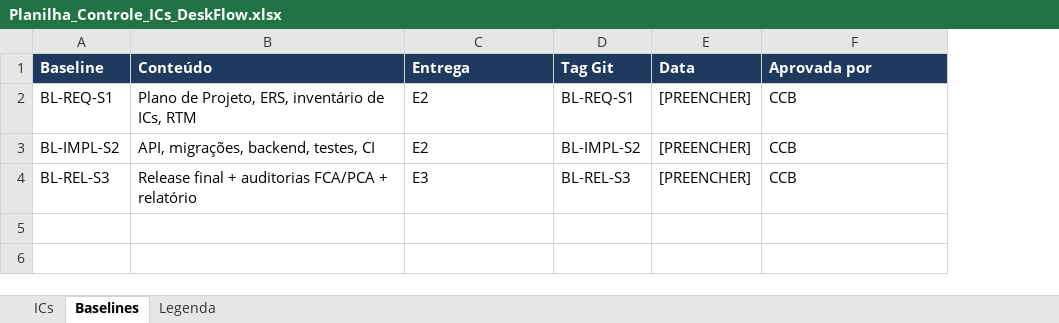
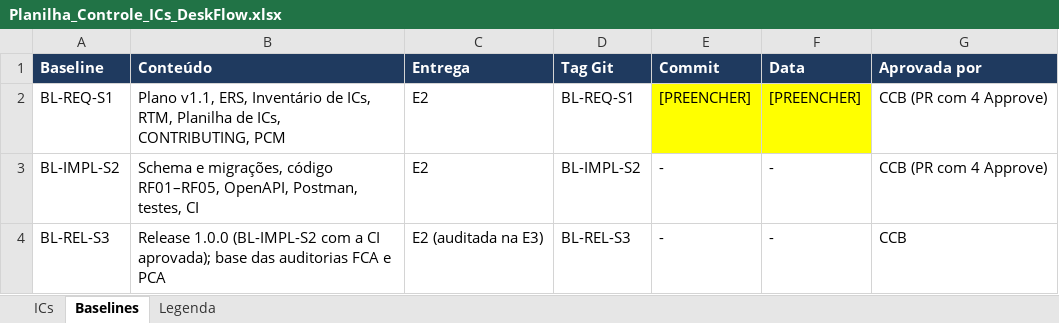
Before and after one commit to witoriapaulino/DeskFlow, an Excel workbook: docs/Planilha_Controle_ICs_DeskFlow.xlsx, sheet Baselines, drawn as a sheet; values as stored, in another font and other column widths than the file's, no borders; addresses are those after the commit; the diff names each change by its address in the sheet, - before the commit and + after, or states it on an @@ line.

Commit message:
docs(gc): RFC-001 atualiza Plano v1.1 e Planilha de ICs v1.1; adiciona formulários PCM
Responsável pela atividade: Alexandre Tavares (GP/GC, RFC-001, Plano v1.1, Planilha v1.1 e PCM)
Executado por: Anna Witória Paulino, operadora do repositório, conforme acordo da equipe
Aprovação: Pull Request revisado pelos demais integrantes

```diff
--- a/docs/Planilha_Controle_ICs_DeskFlow.xlsx (sheet Baselines)
+++ b/docs/Planilha_Controle_ICs_DeskFlow.xlsx (sheet Baselines)
+column E (Commit), rows 2-4: [PREENCHER] | - | -
-B2 (Conteúdo): Plano de Projeto, ERS, inventário de ICs, RTM
+B2 (Conteúdo): Plano v1.1, ERS, Inventário de ICs, RTM, Planilha de ICs, CONTRIBUTING, PCM
-F2 fill: none
+F2 fill: #FFFF00
-G2:G3 (Aprovada por): CCB
+G2:G3 (Aprovada por): CCB (PR com 4 Approve)
-B3 (Conteúdo): API, migrações, backend, testes, CI
+B3 (Conteúdo): Schema e migrações, código RF01–RF05, OpenAPI, Postman, testes, CI
-F3:F4 (Data): [PREENCHER]
+F3:F4 (Data): -
-B4 (Conteúdo): Release final + auditorias FCA/PCA + relatório
+B4 (Conteúdo): Release 1.0.0 (BL-IMPL-S2 com a CI aprovada); base das auditorias FCA e PCA
-C4 (Entrega): E3
+C4 (Entrega): E2 (auditada na E3)
```
Also changed, not shown: sheet ICs, sheet Legenda, formulas that keep their value, 2 other files.
